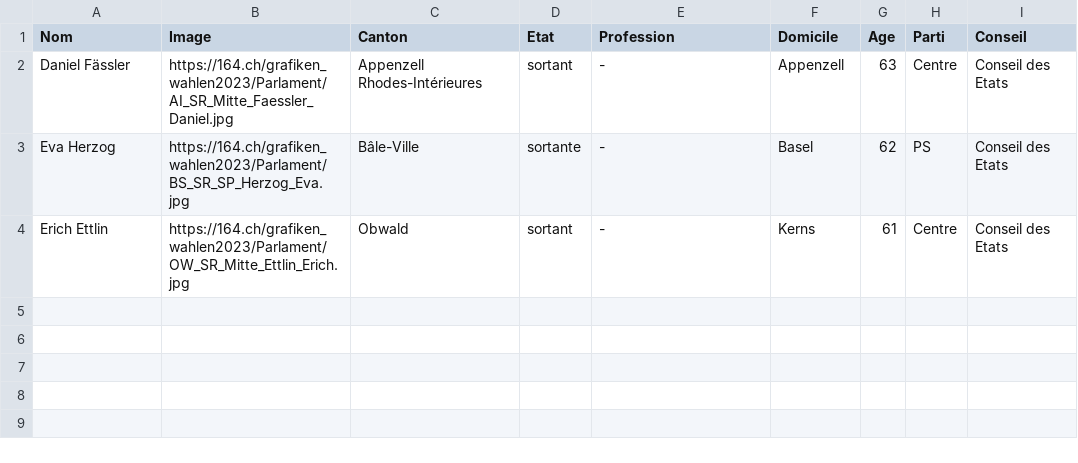
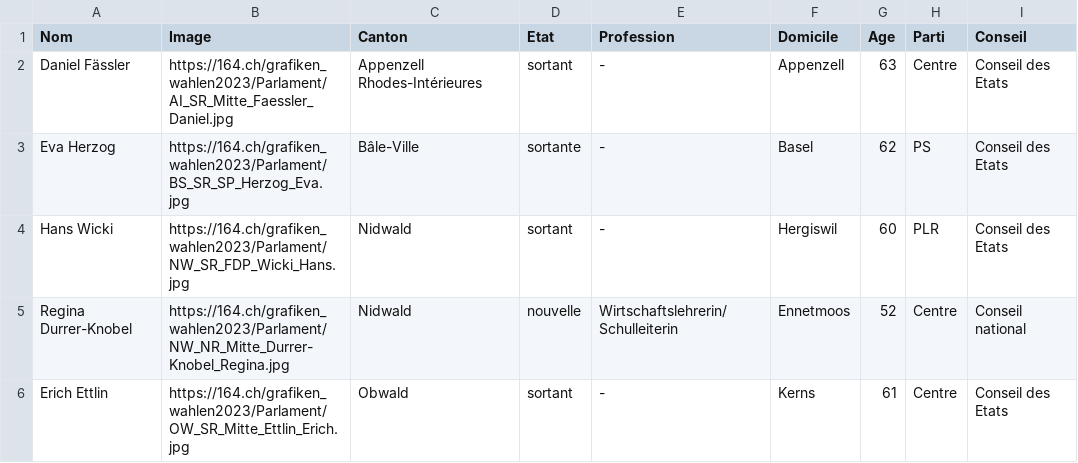
Before and after one commit to awp-finanznachrichten/sda_eidgenoessische_wahlen_datafeed, a CSV file: Output/elected_candidates_overall_fr.csv, drawn as a sheet; the diff names each change by its address in the sheet, - before the commit and + after, or states it on an @@ line.

```diff
--- a/Output/elected_candidates_overall_fr.csv
+++ b/Output/elected_candidates_overall_fr.csv
+row 4: Hans Wicki | https://164.ch/grafiken_wahlen2023/Parlament/NW_SR_FDP_Wicki_Hans.jpg | Nidwald | sortant | - | Hergiswil | 60 | PLR | Conseil des Etats
+row 5: Regina Durrer-Knobel | https://164.ch/grafiken_wahlen2023/Parlament/NW_NR_Mitte_Durrer-Knobel_Regina.jpg | Nidwald | nouvelle | Wirtschaftslehrerin/Schulleiterin | Ennetmoos | 52 | Centre | Conseil national
```
Also changed, not shown: Output/nationalrat_ergebnisse_gemeinden_tabelle_de.csv, Output/nationalrat_ergebnisse_gemeinden_tabelle_fr.csv, 18 other files.
